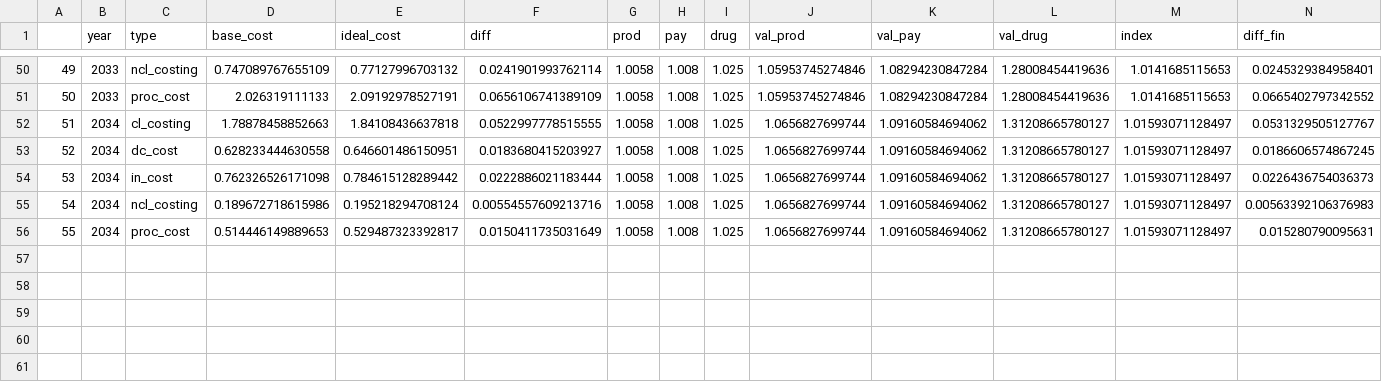
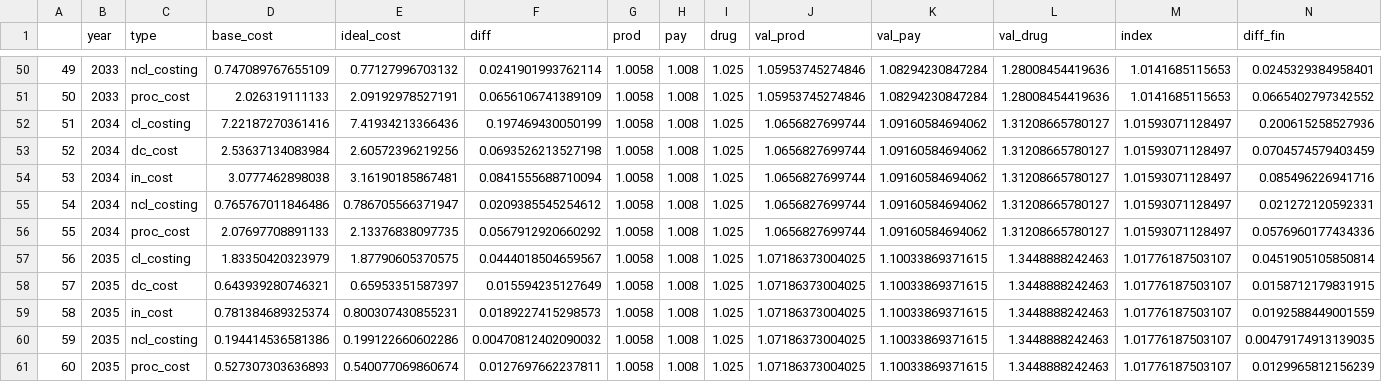
Before and after one commit to REALCentreTHF/waitlist_model, a CSV file: output/final_cost_data.csv, drawn as a sheet; only a part is shown, gaps mark what is left out.

```diff
--- a/output/final_cost_data.csv
+++ b/output/final_cost_data.csv
@@ -51,6 +51,11 @@
 "50",2033,"proc_cost",2.026319111133,2.09192978527191,0.0656106741389109,1.0058,1.008,1.025,1.05953745274846,1.08294230847284,1.28008454419636,1.0141685115653,0.0665402797342552
-"51",2034,"cl_costing",1.78878458852663,1.84108436637818,0.0522997778515555,1.0058,1.008,1.025,1.0656827699744,1.09160584694062,1.31208665780127,1.01593071128497,0.0531329505127767
-"52",2034,"dc_cost",0.628233444630558,0.646601486150951,0.0183680415203927,1.0058,1.008,1.025,1.0656827699744,1.09160584694062,1.31208665780127,1.01593071128497,0.0186606574867245
-"53",2034,"in_cost",0.762326526171098,0.784615128289442,0.0222886021183444,1.0058,1.008,1.025,1.0656827699744,1.09160584694062,1.31208665780127,1.01593071128497,0.0226436754036373
-"54",2034,"ncl_costing",0.189672718615986,0.195218294708124,0.00554557609213716,1.0058,1.008,1.025,1.0656827699744,1.09160584694062,1.31208665780127,1.01593071128497,0.00563392106376983
-"55",2034,"proc_cost",0.514446149889653,0.529487323392817,0.0150411735031649,1.0058,1.008,1.025,1.0656827699744,1.09160584694062,1.31208665780127,1.01593071128497,0.015280790095631
+"51",2034,"cl_costing",7.22187270361416,7.41934213366436,0.197469430050199,1.0058,1.008,1.025,1.0656827699744,1.09160584694062,1.31208665780127,1.01593071128497,0.200615258527936
+"52",2034,"dc_cost",2.53637134083984,2.60572396219256,0.0693526213527198,1.0058,1.008,1.025,1.0656827699744,1.09160584694062,1.31208665780127,1.01593071128497,0.0704574579403459
+"53",2034,"in_cost",3.0777462898038,3.16190185867481,0.0841555688710094,1.0058,1.008,1.025,1.0656827699744,1.09160584694062,1.31208665780127,1.01593071128497,0.085496226941716
+"54",2034,"ncl_costing",0.765767011846486,0.786705566371947,0.0209385545254612,1.0058,1.008,1.025,1.0656827699744,1.09160584694062,1.31208665780127,1.01593071128497,0.021272120592331
+"55",2034,"proc_cost",2.07697708891133,2.13376838097735,0.0567912920660292,1.0058,1.008,1.025,1.0656827699744,1.09160584694062,1.31208665780127,1.01593071128497,0.0576960177434336
+"56",2035,"cl_costing",1.83350420323979,1.87790605370575,0.0444018504659567,1.0058,1.008,1.025,1.07186373004025,1.10033869371615,1.3448888242463,1.01776187503107,0.0451905105850814
+"57",2035,"dc_cost",0.643939280746321,0.65953351587397,0.015594235127649,1.0058,1.008,1.025,1.07186373004025,1.10033869371615,1.3448888242463,1.01776187503107,0.0158712179831915
+"58",2035,"in_cost",0.781384689325374,0.800307430855231,0.0189227415298573,1.0058,1.008,1.025,1.07186373004025,1.10033869371615,1.3448888242463,1.01776187503107,0.0192588449001559
+"59",2035,"ncl_costing",0.194414536581386,0.199122660602286,0.00470812402090032,1.0058,1.008,1.025,1.07186373004025,1.10033869371615,1.3448888242463,1.01776187503107,0.00479174913139035
+"60",2035,"proc_cost",0.527307303636893,0.540077069860674,0.0127697662237811,1.0058,1.008,1.025,1.07186373004025,1.10033869371615,1.3448888242463,1.01776187503107,0.0129965812156239
```
Also changed, not shown: 4 other files.
